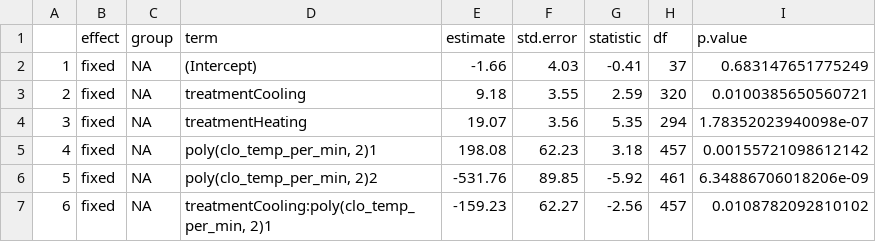
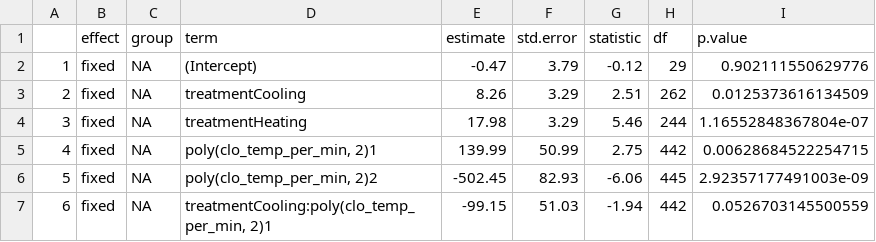
Before and after one commit to science-with-sav/Sceloporus_2021_immediate_changes, a CSV file: Results_Statistics/CEWL_best_model_clotemp.csv, drawn as a sheet; only a part is shown; the diff covers the shown part only.

```diff
--- a/Results_Statistics/CEWL_best_model_clotemp.csv
+++ b/Results_Statistics/CEWL_best_model_clotemp.csv
@@ -1,7 +1,7 @@
 "","effect","group","term","estimate","std.error","statistic","df","p.value"
-"1","fixed",NA,"(Intercept)",-1.66,4.03,-0.41,37,0.683147651775249
-"2","fixed",NA,"treatmentCooling",9.18,3.55,2.59,320,0.0100385650560721
-"3","fixed",NA,"treatmentHeating",19.07,3.56,5.35,294,1.78352023940098e-07
-"4","fixed",NA,"poly(clo_temp_per_min, 2)1",198.08,62.23,3.18,457,0.00155721098612142
-"5","fixed",NA,"poly(clo_temp_per_min, 2)2",-531.76,89.85,-5.92,461,6.34886706018206e-09
-"6","fixed",NA,"treatmentCooling:poly(clo_temp_per_min, 2)1",-159.23,62.27,-2.56,457,0.0108782092810102
+"1","fixed",NA,"(Intercept)",-0.47,3.79,-0.12,29,0.902111550629776
+"2","fixed",NA,"treatmentCooling",8.26,3.29,2.51,262,0.0125373616134509
+"3","fixed",NA,"treatmentHeating",17.98,3.29,5.46,244,1.16552848367804e-07
+"4","fixed",NA,"poly(clo_temp_per_min, 2)1",139.99,50.99,2.75,442,0.00628684522254715
+"5","fixed",NA,"poly(clo_temp_per_min, 2)2",-502.45,82.93,-6.06,445,2.92357177491003e-09
+"6","fixed",NA,"treatmentCooling:poly(clo_temp_per_min, 2)1",-99.15,51.03,-1.94,442,0.0526703145500559
```
Also changed, not shown: 17 edited cells elsewhere in this file, Results_Statistics/CEWL_best_model_dorstemp.csv, Results_Statistics/CEWL_best_model_time.csv, 11 other files.
